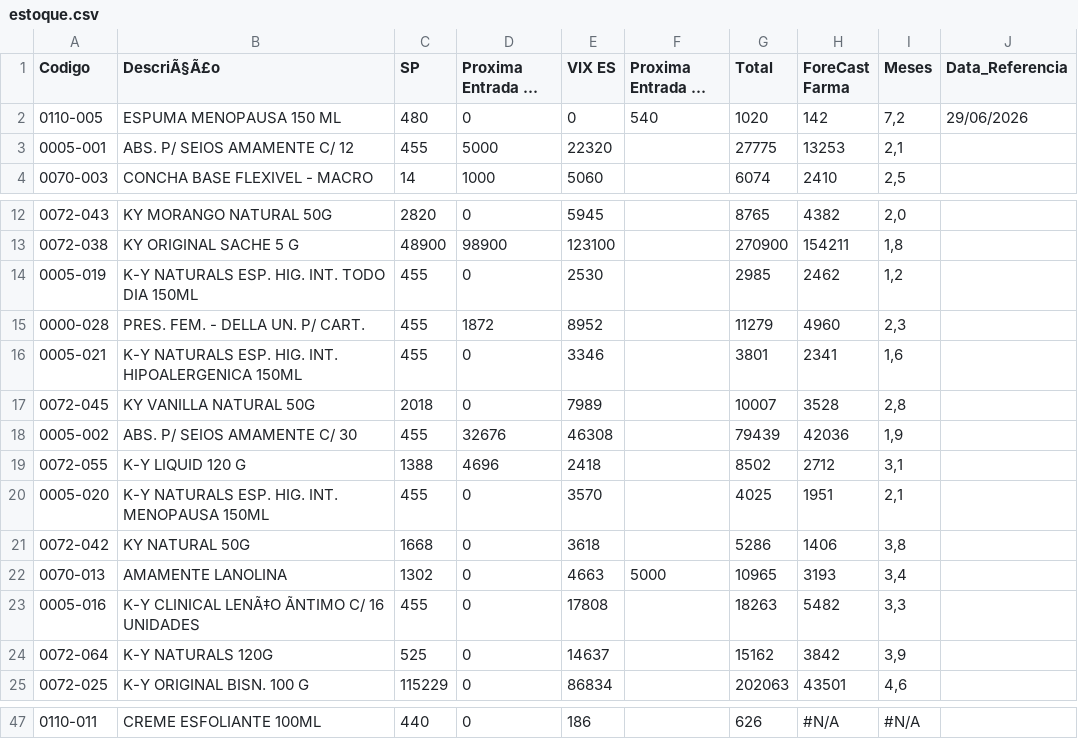
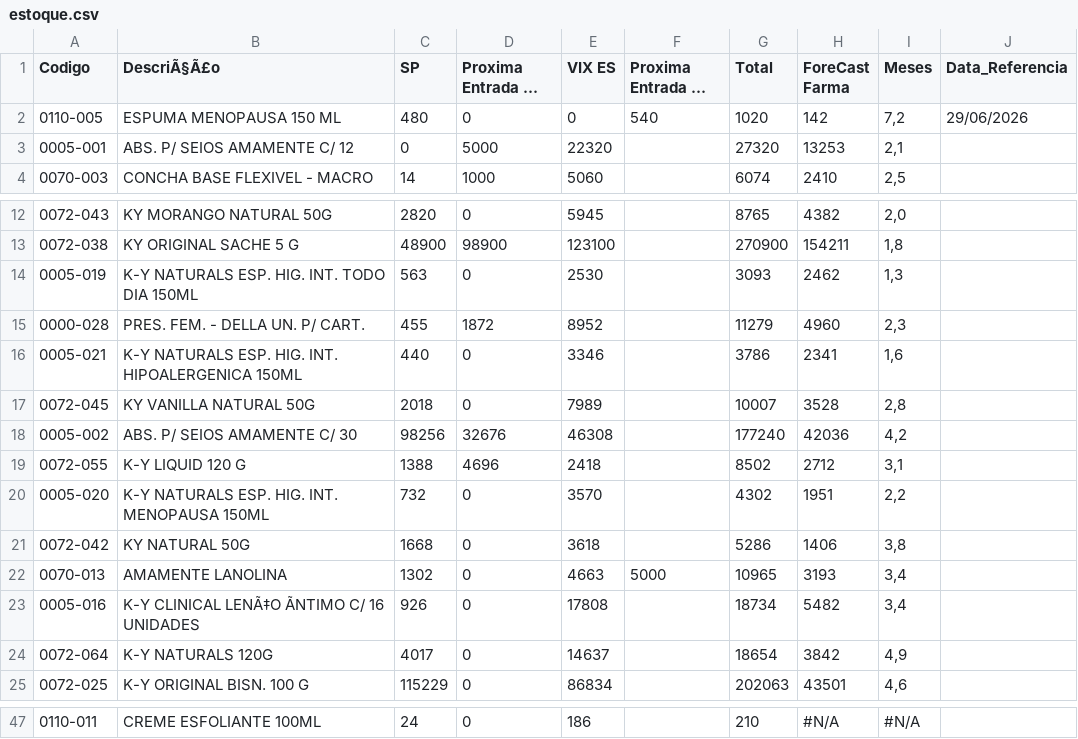
Before and after one commit to GabrielSalim7/semina, a CSV file: estoque.csv, drawn as a sheet; only a part is shown, gaps mark what is left out; long unchanged cells end in …; the diff covers the shown part only; the diff names each change by its address in the sheet, - before the commit and + after, or states it on an @@ line.

```diff
--- a/estoque.csv
+++ b/estoque.csv
-C3 (SP): 455
+C3 (SP): 0
-G3 (Total): 27775
+G3 (Total): 27320
-C14 (SP): 455
+C14 (SP): 563
-G14 (Total): 2985
+G14 (Total): 3093
-I14 (Meses): 1,2
+I14 (Meses): 1,3
-C16 (SP): 455
+C16 (SP): 440
-G16 (Total): 3801
+G16 (Total): 3786
-C18 (SP): 455
+C18 (SP): 98256
-G18 (Total): 79439
+G18 (Total): 177240
-I18 (Meses): 1,9
+I18 (Meses): 4,2
-C20 (SP): 455
+C20 (SP): 732
-G20 (Total): 4025
+G20 (Total): 4302
-I20 (Meses): 2,1
+I20 (Meses): 2,2
-C23 (SP): 455
+C23 (SP): 926
-G23 (Total): 18263
+G23 (Total): 18734
-I23 (Meses): 3,3
+I23 (Meses): 3,4
-C24 (SP): 525
+C24 (SP): 4017
-G24 (Total): 15162
+G24 (Total): 18654
-I24 (Meses): 3,9
+I24 (Meses): 4,9
-C47 (SP): 440
+C47 (SP): 24
-G47 (Total): 626
+G47 (Total): 210
```
Also changed, not shown: 31 edited cells elsewhere in this file.
